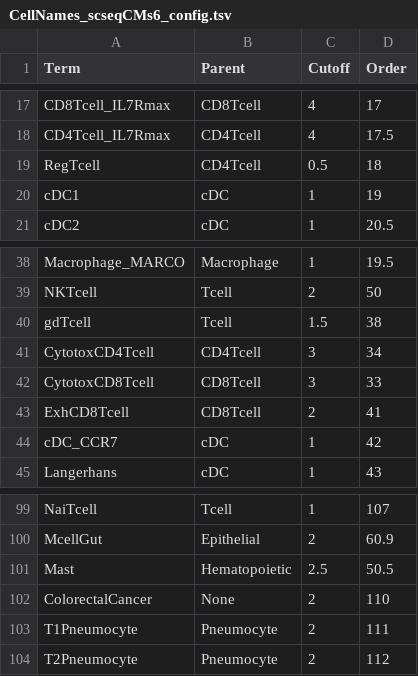
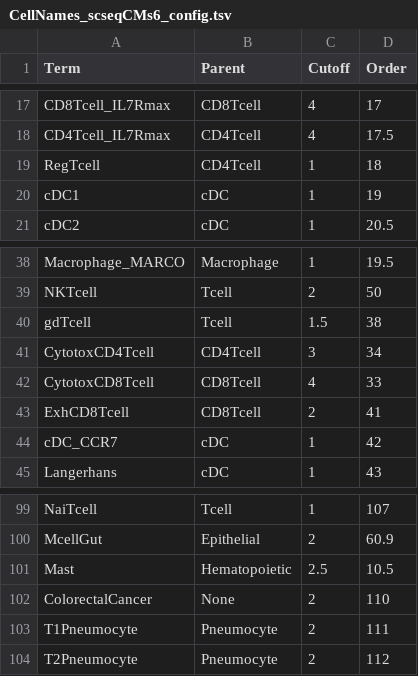
Before and after one commit to paulgeser/besca-truncated, a TSV file: besca/datasets/genesets/CellNames_scseqCMs6_config.tsv, drawn as a sheet; only a part is shown, gaps mark what is left out.

```diff
--- a/besca/datasets/genesets/CellNames_scseqCMs6_config.tsv
+++ b/besca/datasets/genesets/CellNames_scseqCMs6_config.tsv
@@ -18,3 +18,3 @@ CD8Tcell_IL7Rmax	CD8Tcell	4	17
 CD4Tcell_IL7Rmax	CD4Tcell	4	17.5
-RegTcell	CD4Tcell	0.5	18
+RegTcell	CD4Tcell	1	18
 cDC1	cDC	1	19
@@ -41,3 +41,3 @@ gdTcell	Tcell	1.5	38
 CytotoxCD4Tcell	CD4Tcell	3	34
-CytotoxCD8Tcell	CD8Tcell	3	33
+CytotoxCD8Tcell	CD8Tcell	4	33
 ExhCD8Tcell	CD8Tcell	2	41
@@ -100,3 +100,3 @@ NaiTcell	Tcell	1	107
 McellGut	Epithelial	2	60.9
-Mast	Hematopoietic	2.5	50.5
+Mast	Hematopoietic	2.5	10.5
 ColorectalCancer	None	2	110
```
Also changed, not shown: besca/datasets/nomenclature/CellTypes_v1.tsv.
